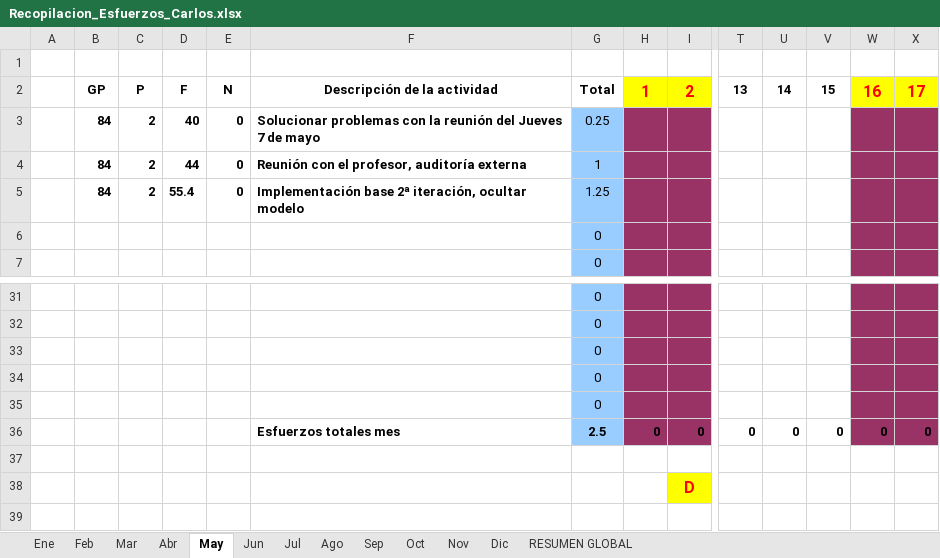
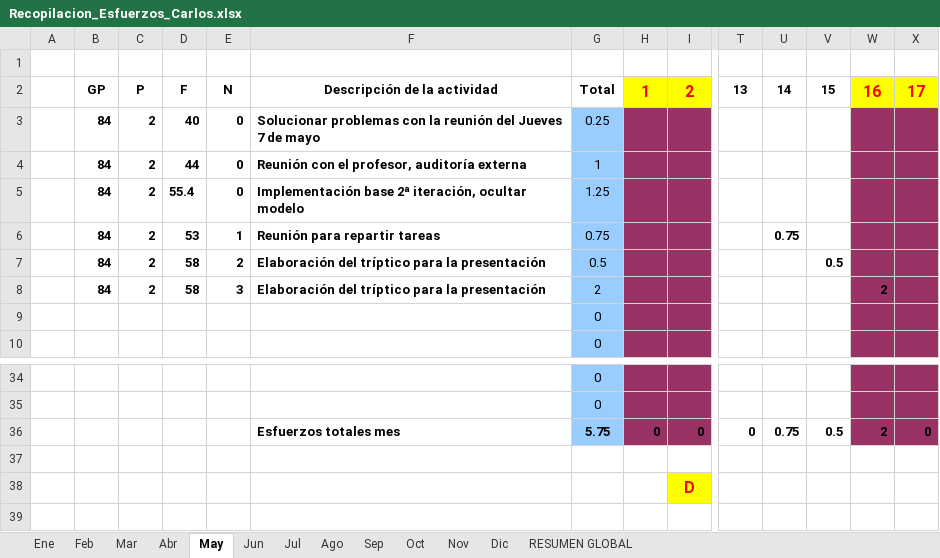
Before and after one commit to MarcosCM/ecatalog, an Excel workbook: team/efforts/Recopilacion_Esfuerzos_Carlos.xlsx, sheet May, drawn as a sheet; only a part is shown, gaps mark what is left out; values as stored, in another font and other column widths than the file's, no borders; charts and pictures and conditional formats not drawn; removed rows and columns are numbered as before the commit, all else as after; rows hold the shown columns only; the diff names each change by its address in the sheet, - before the commit and + after, or states it on an @@ line.

Commit message:
Elaboración del "tríptico" para la presentación comercial

```diff
--- a/team/efforts/Recopilacion_Esfuerzos_Carlos.xlsx (sheet May)
+++ b/team/efforts/Recopilacion_Esfuerzos_Carlos.xlsx (sheet May)
+row 6:  | 84 | 2 | 53 | 1 | Reunión para repartir tareas | 0.75 |  |  |  | 0.75
+row 7:  | 84 | 2 | 58 | 2 | Elaboración del tríptico para la presentación | 0.5 |  |  |  |  | 0.5
+row 8:  | 84 | 2 | 58 | 3 | Elaboración del tríptico para la presentación | 2 |  |  |  |  |  | 2
-row 33:  |  |  |  |  |  | 0
-row 34:  |  |  |  |  |  | 0
-row 35:  |  |  |  |  |  | 0
-G36: 2.5
+G36: 5.75
-U36: 0
+U36: 0.75
-V36: 0
+V36: 0.5
-W36: 0
+W36: 2
```
Also changed, not shown: sheet RESUMEN GLOBAL, formulas that keep their value, charts or pictures.
